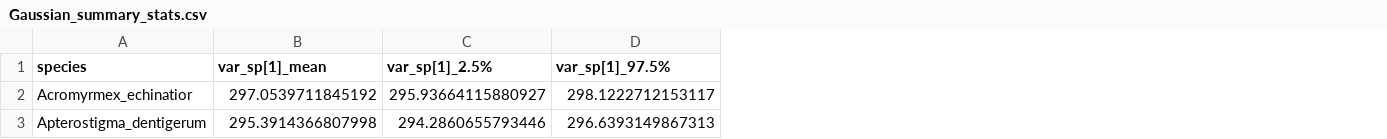
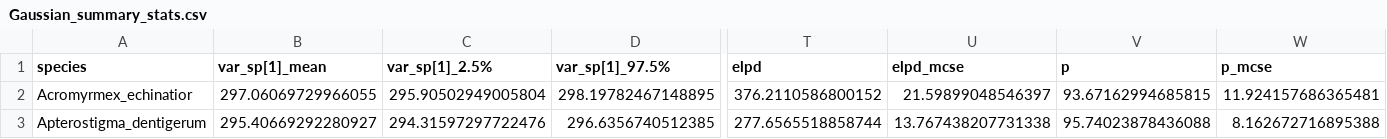
Before and after one commit to tiemvanderdeure/fungal_cultivar_TPCs, a CSV file: tables/Gaussian_summary_stats.csv, drawn as a sheet; only a part is shown, gaps mark what is left out; the diff covers the shown part only; the diff names each change by its address in the sheet, - before the commit and + after, or states it on an @@ line.

```diff
--- a/tables/Gaussian_summary_stats.csv
+++ b/tables/Gaussian_summary_stats.csv
+column T (elpd), rows 2-3: 376.2110586800152 | 277.6565518858744
+column U (elpd_mcse), rows 2-3: 21.59899048546397 | 13.767438207731338
+column V (p), rows 2-3: 93.67162994685815 | 95.74023878436088
+column W (p_mcse), rows 2-3: 11.924157686365481 | 8.162672716895388
-B2 (var_sp[1]_mean): 297.0539711845192
+B2 (var_sp[1]_mean): 297.06069729966055
-C2 (var_sp[1]_2.5%): 295.93664115880927
+C2 (var_sp[1]_2.5%): 295.90502949005804
-D2 (var_sp[1]_97.5%): 298.1222712153117
+D2 (var_sp[1]_97.5%): 298.19782467148895
-B3 (var_sp[1]_mean): 295.3914366807998
+B3 (var_sp[1]_mean): 295.40669292280927
-C3 (var_sp[1]_2.5%): 294.2860655793446
+C3 (var_sp[1]_2.5%): 294.31597297722476
-D3 (var_sp[1]_97.5%): 296.6393149867313
+D3 (var_sp[1]_97.5%): 296.6356740512385
```
Also changed, not shown: 102 edited cells elsewhere in this file, tables/Deutsch_summary_stats.csv, tables/Modified Gaussian_summary_stats.csv, 36 other files.
